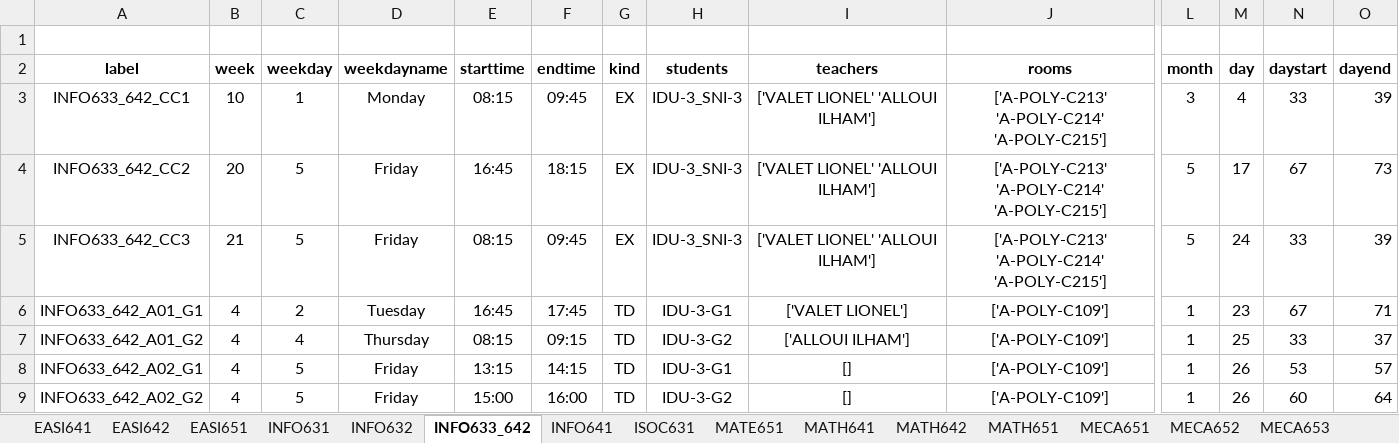
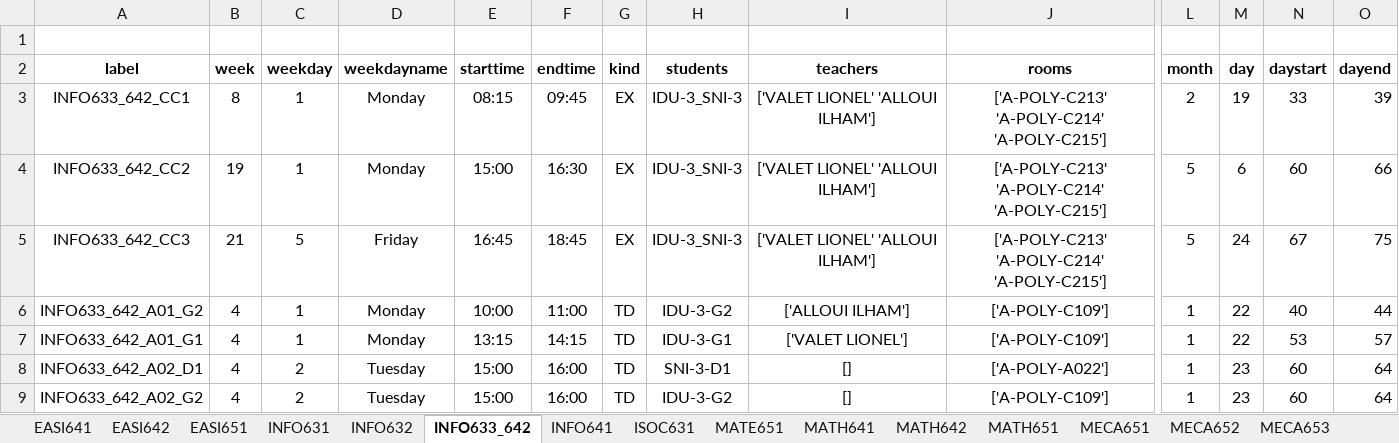
Before and after one commit to lcharleux/Planification_S6_PAC, an Excel workbook: planification/outputs/modules_activities_planification.xlsx, sheet INFO633_642, drawn as a sheet; only a part is shown, gaps mark what is left out; values as stored, in another font and other column widths than the file's, no borders; removed rows and columns are numbered as before the commit, all else as after; rows hold the shown columns only; the diff covers the shown part only; the diff names each change by its address in the sheet, - before the commit and + after, or states it on an @@ line.

```diff
--- a/planification/outputs/modules_activities_planification.xlsx (sheet INFO633_642)
+++ b/planification/outputs/modules_activities_planification.xlsx (sheet INFO633_642)
-B3 (week): 10
+B3 (week): 8
-L3 (month): 3
+L3 (month): 2
-M3 (day): 4
+M3 (day): 19
-B4 (week): 20
+B4 (week): 19
-C4 (weekday): 5
+C4 (weekday): 1
-D4 (weekdayname): Friday
+D4 (weekdayname): Monday
-E4 (starttime): 16:45
+E4 (starttime): 15:00
-F4 (endtime): 18:15
+F4 (endtime): 16:30
-M4 (day): 17
+M4 (day): 6
-N4 (daystart): 67
+N4 (daystart): 60
-O4 (dayend): 73
+O4 (dayend): 66
-E5 (starttime): 08:15
+E5 (starttime): 16:45
-F5 (endtime): 09:45
+F5 (endtime): 18:45
-N5 (daystart): 33
+N5 (daystart): 67
-O5 (dayend): 39
+O5 (dayend): 75
-row 6: INFO633_642_A01_G1 | 4 | 2 | Tuesday | 16:45 | 17:45 | TD | IDU-3-G1 | ['VALET LIONEL'] | ['A-POLY-C109'] | 1 | 23 | 67 | 71
-C6 (weekday): 4
+C6 (weekday): 1
-D6 (weekdayname): Thursday
+D6 (weekdayname): Monday
-E6 (starttime): 08:15
+E6 (starttime): 10:00
-F6 (endtime): 09:15
+F6 (endtime): 11:00
-M6 (day): 25
+M6 (day): 22
-N6 (daystart): 33
+N6 (daystart): 40
-O6 (dayend): 37
+O6 (dayend): 44
-A7 (label): INFO633_642_A02_G1
+A7 (label): INFO633_642_A01_G1
-C7 (weekday): 5
+C7 (weekday): 1
-D7 (weekdayname): Friday
+D7 (weekdayname): Monday
-I7 (teachers): []
+I7 (teachers): ['VALET LIONEL']
-M7 (day): 26
+M7 (day): 22
+row 8: INFO633_642_A02_D1 | 4 | 2 | Tuesday | 15:00 | 16:00 | TD | SNI-3-D1 | [] | ['A-POLY-A022'] | 1 | 23 | 60 | 64
-C9 (weekday): 5
+C9 (weekday): 2
-D9 (weekdayname): Friday
+D9 (weekdayname): Tuesday
-M9 (day): 26
+M9 (day): 23
```
Also changed, not shown: 18 added rows, 18 removed rows and 202 edited cells elsewhere in this sheet, sheet MECA651, sheet MECA654, sheet MECA655, sheet EASI651, sheet MATH651, sheet MECA652, 14 more sheets, 9 other files.
